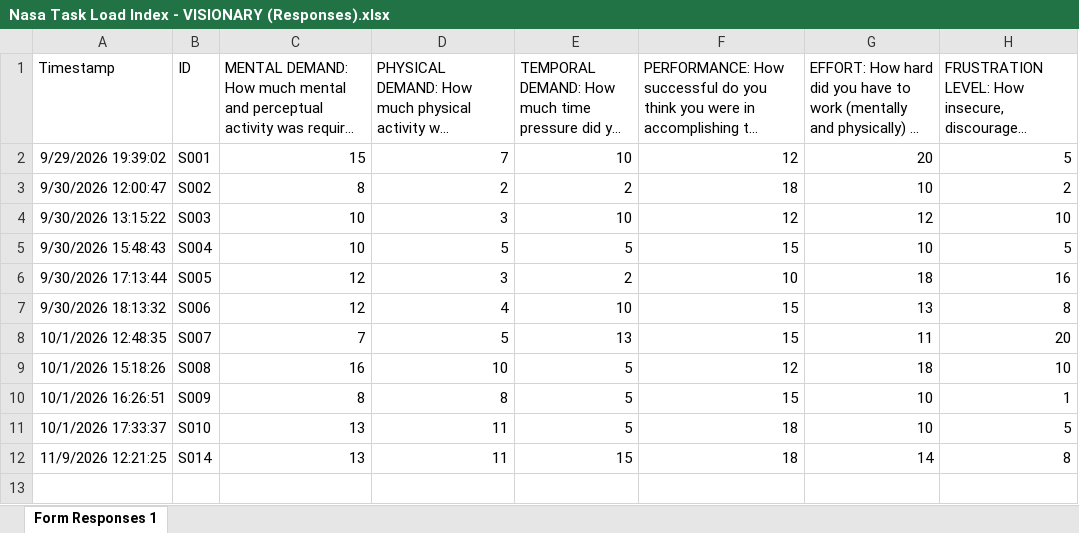
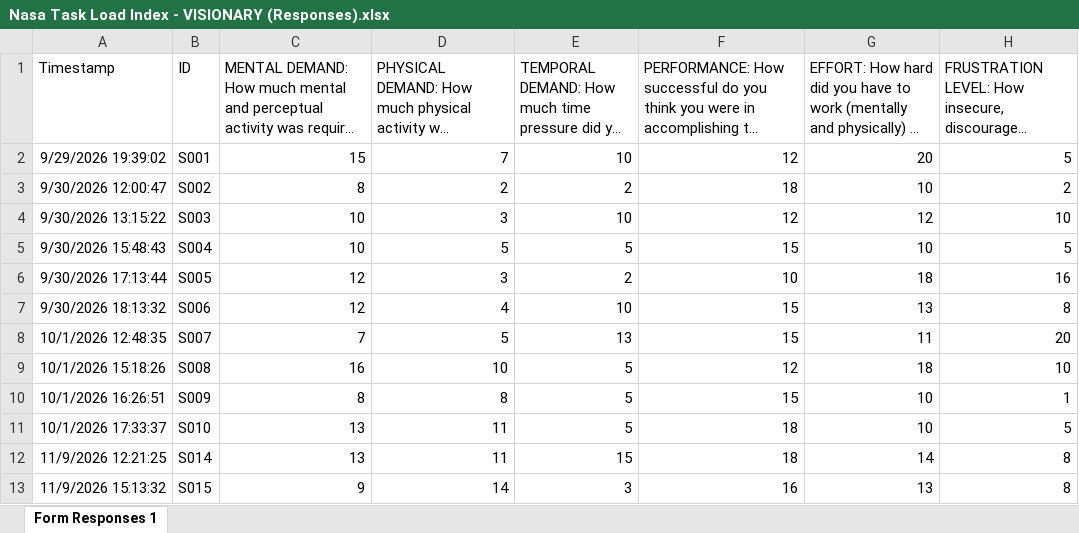
Before and after one commit to mrtelisa/data_evaluation_thesis, an Excel workbook: questionari/risposte/Nasa Task Load Index - VISIONARY (Responses).xlsx, sheet Form Responses 1, drawn as a sheet; long unchanged cells end in …; values as stored, in another font and other column widths than the file's, no borders; table styles not drawn; the diff names each change by its address in the sheet, - before the commit and + after, or states it on an @@ line.

```diff
--- a/questionari/risposte/Nasa Task Load Index - VISIONARY (Responses).xlsx (sheet Form Responses 1)
+++ b/questionari/risposte/Nasa Task Load Index - VISIONARY (Responses).xlsx (sheet Form Responses 1)
+row 13: 11/9/2026 15:13:32 | S015 | 9 | 14 | 3 | 16 | 13 | 8
```
Also changed, not shown: questionari/risposte/Edinburgh Test Hand Dominance - VISIONARY (Responses).xlsx, questionari/risposte/SUS - System Usability Scale.xlsx, 18 other files.
